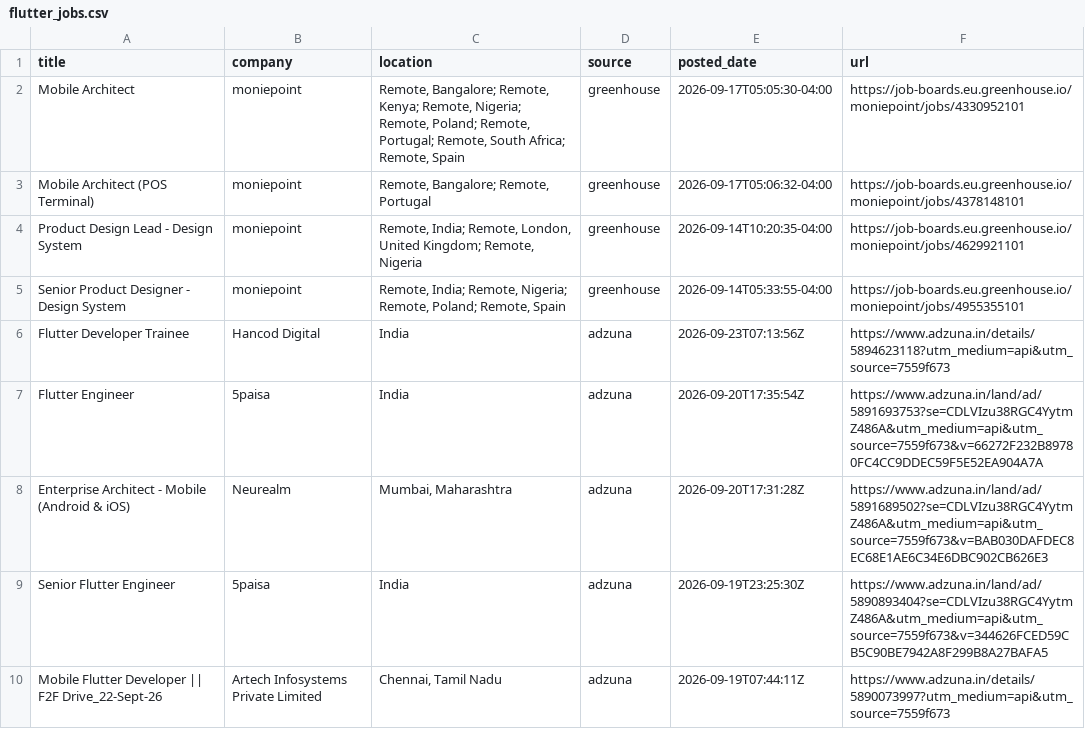
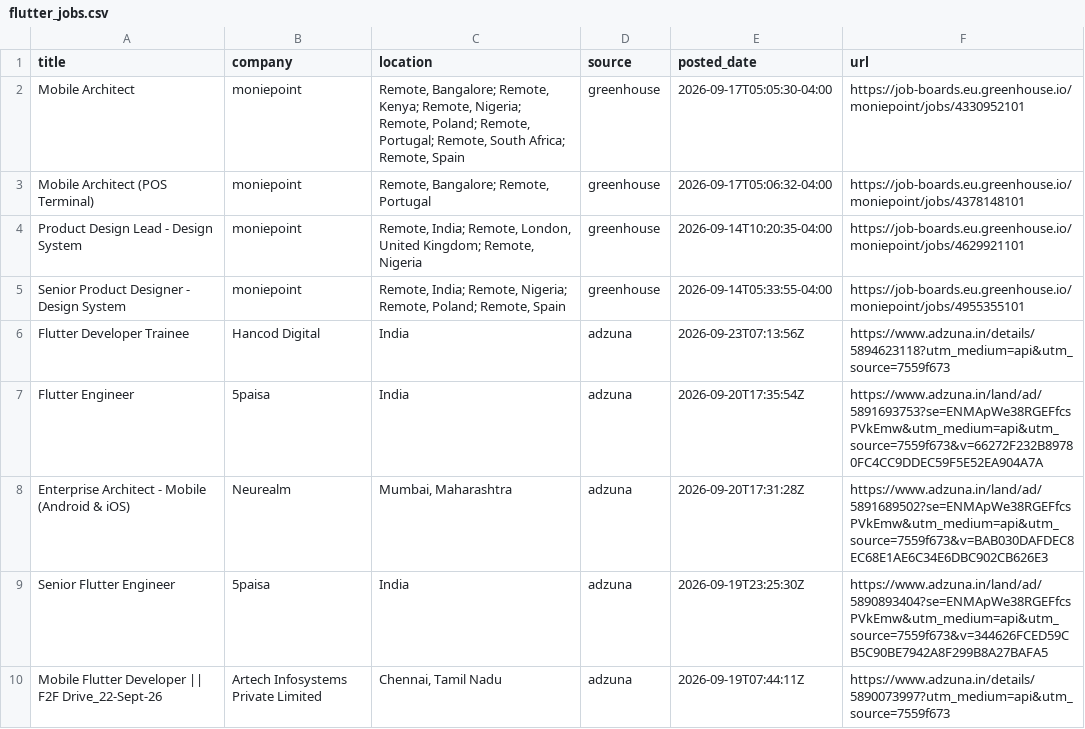
Before and after one commit to jatin-web/flutter-jobs-finder, a CSV file: output/flutter_jobs.csv, drawn as a sheet; only a part is shown; the diff covers the shown part only.

```diff
--- a/output/flutter_jobs.csv
+++ b/output/flutter_jobs.csv
@@ -6,5 +6,5 @@ Senior Product Designer - Design System,moniepoint,"Remote, India; Remote, Niger
 Flutter Developer Trainee,Hancod Digital,India,adzuna,2026-09-23T07:13:56Z,https://www.adzuna.in/details/5894623118?utm_medium=api&utm_source=7559f673
-Flutter Engineer,5paisa,India,adzuna,2026-09-20T17:35:54Z,https://www.adzuna.in/land/ad/5891693753?se=CDLVIzu38RGC4YytmZ486A&utm_medium=api&utm_source=7559f673&v=66272F232B89780FC4CC9DDEC59F5E52EA904A7A
-Enterprise Architect - Mobile (Android & iOS),Neurealm,"Mumbai, Maharashtra",adzuna,2026-09-20T17:31:28Z,https://www.adzuna.in/land/ad/5891689502?se=CDLVIzu38RGC4YytmZ486A&utm_medium=api&utm_source=7559f673&v=BAB030DAFDEC8EC68E1AE6C34E6DBC902CB626E3
-Senior Flutter Engineer,5paisa,India,adzuna,2026-09-19T23:25:30Z,https://www.adzuna.in/land/ad/5890893404?se=CDLVIzu38RGC4YytmZ486A&utm_medium=api&utm_source=7559f673&v=344626FCED59CB5C90BE7942A8F299B8A27BAFA5
+Flutter Engineer,5paisa,India,adzuna,2026-09-20T17:35:54Z,https://www.adzuna.in/land/ad/5891693753?se=ENMApWe38RGEFfcsPVkEmw&utm_medium=api&utm_source=7559f673&v=66272F232B89780FC4CC9DDEC59F5E52EA904A7A
+Enterprise Architect - Mobile (Android & iOS),Neurealm,"Mumbai, Maharashtra",adzuna,2026-09-20T17:31:28Z,https://www.adzuna.in/land/ad/5891689502?se=ENMApWe38RGEFfcsPVkEmw&utm_medium=api&utm_source=7559f673&v=BAB030DAFDEC8EC68E1AE6C34E6DBC902CB626E3
+Senior Flutter Engineer,5paisa,India,adzuna,2026-09-19T23:25:30Z,https://www.adzuna.in/land/ad/5890893404?se=ENMApWe38RGEFfcsPVkEmw&utm_medium=api&utm_source=7559f673&v=344626FCED59CB5C90BE7942A8F299B8A27BAFA5
 Mobile Flutter Developer || F2F Drive_22-Sept-26,Artech Infosystems Private Limited,"Chennai, Tamil Nadu",adzuna,2026-09-19T07:44:11Z,https://www.adzuna.in/details/5890073997?utm_medium=api&utm_source=7559f673
```
Also changed, not shown: 1 added row and 2 edited cells elsewhere in this file, 5 other files.
